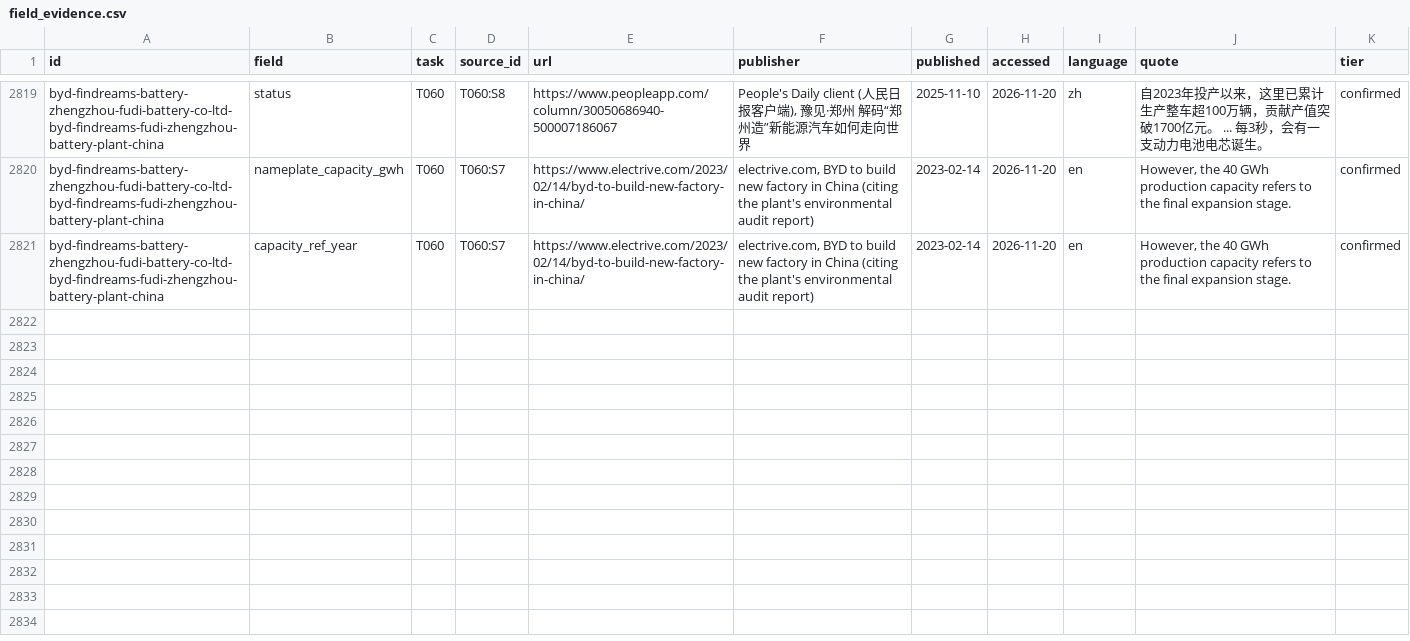
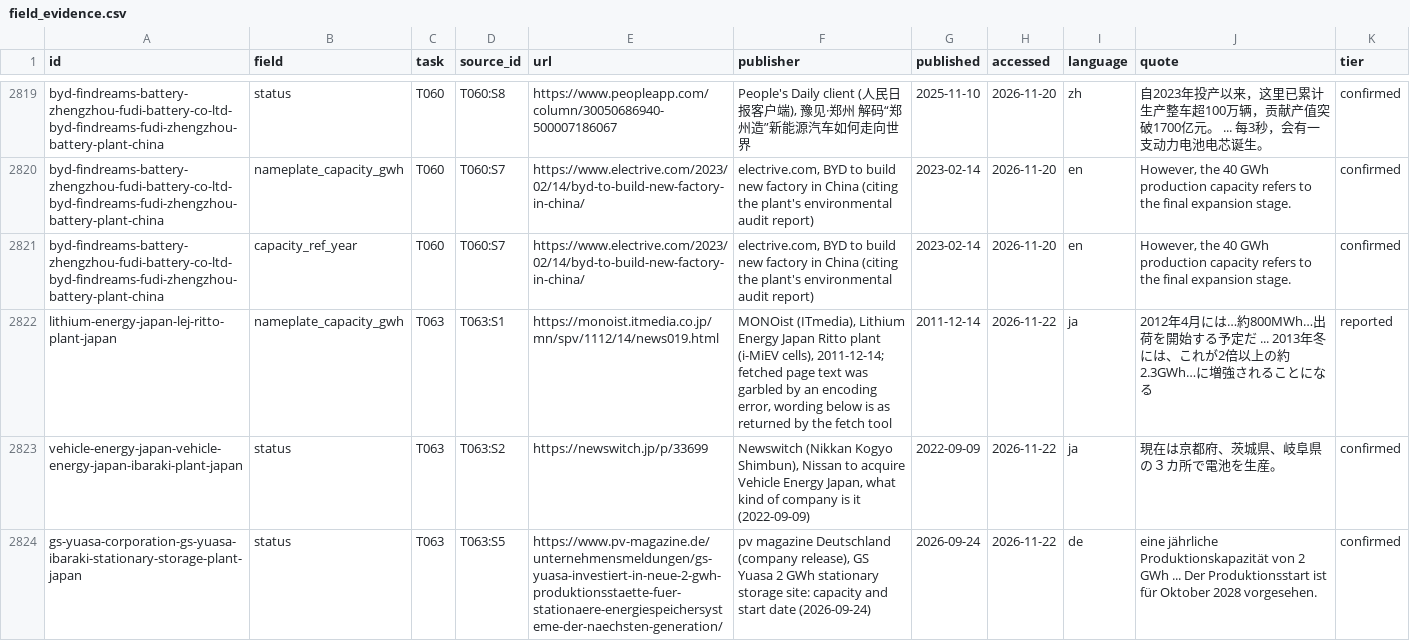
Before and after one commit to dmw24/BatteryFactory, a CSV file: data/field_evidence.csv, drawn as a sheet; only a part is shown, gaps mark what is left out; the diff names each change by its address in the sheet, - before the commit and + after, or states it on an @@ line.

```diff
--- a/data/field_evidence.csv
+++ b/data/field_evidence.csv
+row 2822: lithium-energy-japan-lej-ritto-plant-japan | nameplate_capacity_gwh | T063 | T063:S1 | https://monoist.itmedia.co.jp/mn/spv/1112/14/news019.html | MONOist (ITmedia), Lithium Energy Japan Ritto plant (i-MiEV cells), 2011-12-14; fetched page text was garbled by an encoding error, wording below is as returned by the fetch tool | 2011-12-14 | 2026-11-22 | ja | 2012年4月には…約800MWh…出荷を開始する予定だ ... 2013年冬には、これが2倍以上の約2.3GWh…に増強されることになる | reported
+row 2823: vehicle-energy-japan-vehicle-energy-japan-ibaraki-plant-japan | status | T063 | T063:S2 | https://newswitch.jp/p/33699 | Newswitch (Nikkan Kogyo Shimbun), Nissan to acquire Vehicle Energy Japan, what kind of company is it (2022-09-09) | 2022-09-09 | 2026-11-22 | ja | 現在は京都府、茨城県、岐阜県の３カ所で電池を生産。 | confirmed
+row 2824: gs-yuasa-corporation-gs-yuasa-ibaraki-stationary-storage-plant-japan | status | T063 | T063:S5 | https://www.pv-magazine.de/unternehmensmeldungen/gs-yuasa-investiert-in-neue-2-gwh-produktionsstaette-fuer-stationaere-energiespeichersysteme-der-naechsten-generation/ | pv magazine Deutschland (company release), GS Yuasa 2 GWh stationary storage site: capacity and start date (2026-09-24) | 2026-09-24 | 2026-11-22 | de | eine jährliche Produktionskapazität von 2 GWh ... Der Produktionsstart ist für Oktober 2028 vorgesehen. | confirmed
```
Also changed, not shown: 8 other files.
